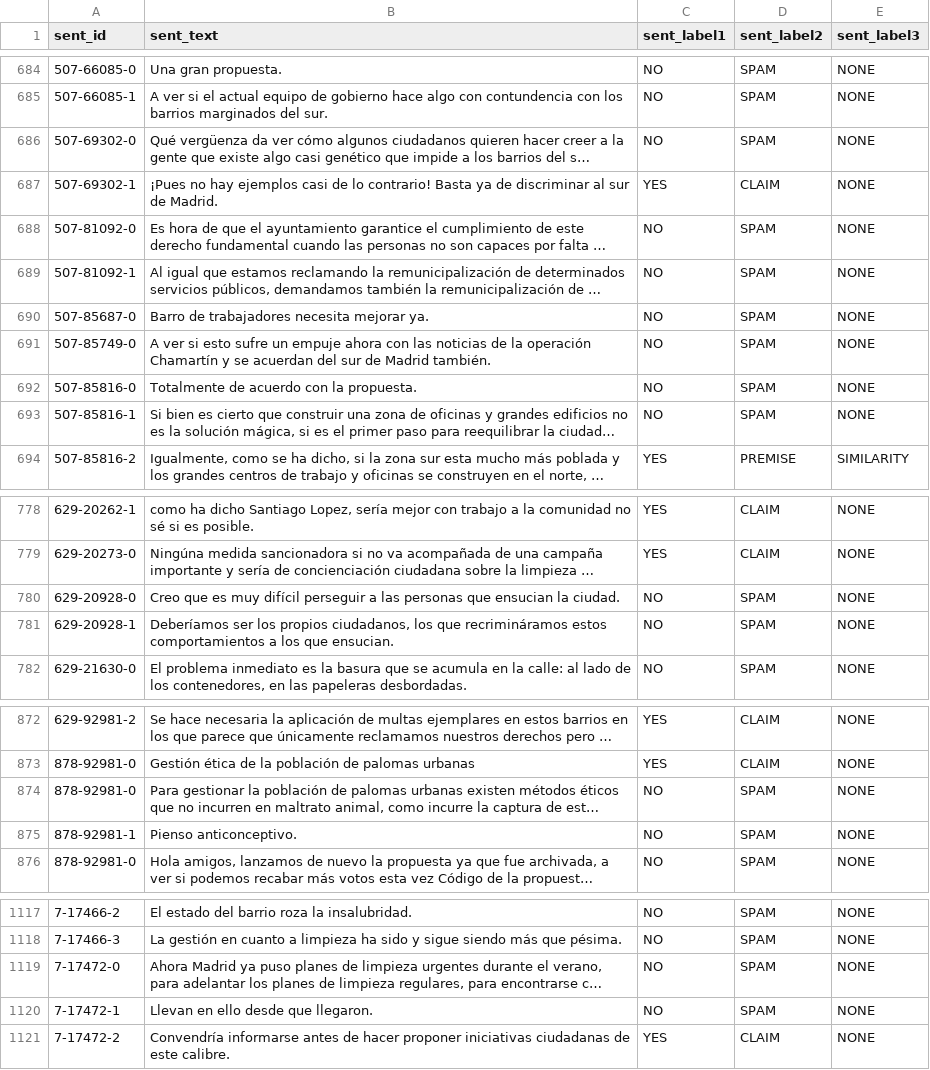
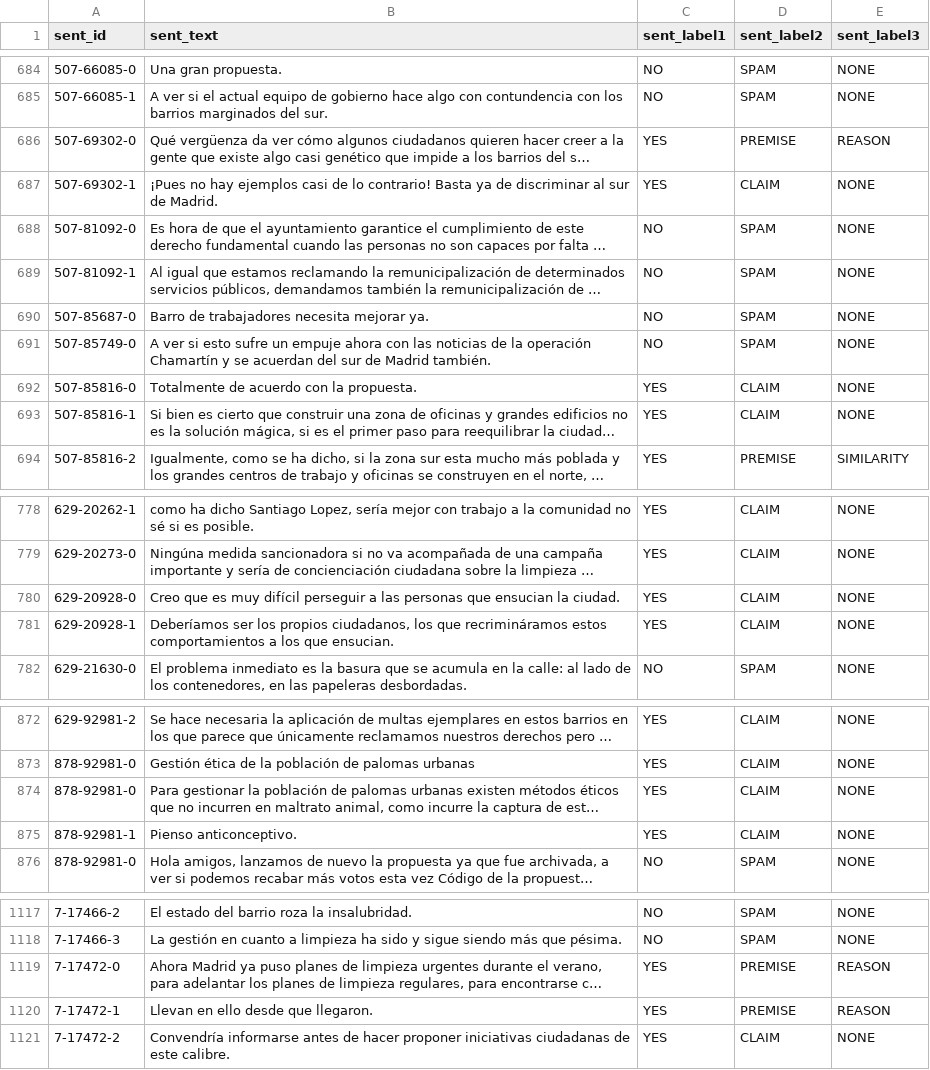
Before and after one commit to argrecsys/arg-classifier, a CSV file: data/propositions.csv, drawn as a sheet; only a part is shown, gaps mark what is left out; long unchanged cells end in …; the diff covers the shown part only; the diff names each change by its address in the sheet, - before the commit and + after, or states it on an @@ line.

Commit message:
Update Data Processor module
A conditional has been added to identify if a statement wraps a span or if a span wraps a statement and mark the proposition with the correct label.

```diff
--- a/data/propositions.csv
+++ b/data/propositions.csv
-C686 (sent_label1): NO
+C686 (sent_label1): YES
-D686 (sent_label2): SPAM
+D686 (sent_label2): PREMISE
-E686 (sent_label3): NONE
+E686 (sent_label3): REASON
-C692:C693 (sent_label1): NO
+C692:C693 (sent_label1): YES
-D692:D693 (sent_label2): SPAM
+D692:D693 (sent_label2): CLAIM
-C780:C781 (sent_label1): NO
+C780:C781 (sent_label1): YES
-D780:D781 (sent_label2): SPAM
+D780:D781 (sent_label2): CLAIM
-C874:C875 (sent_label1): NO
+C874:C875 (sent_label1): YES
-D874:D875 (sent_label2): SPAM
+D874:D875 (sent_label2): CLAIM
-C1119:C1120 (sent_label1): NO
+C1119:C1120 (sent_label1): YES
-D1119:D1120 (sent_label2): SPAM
+D1119:D1120 (sent_label2): PREMISE
-E1119:E1120 (sent_label3): NONE
+E1119:E1120 (sent_label3): REASON
```
Also changed, not shown: 80 edited cells elsewhere in this file, 2 other files.
